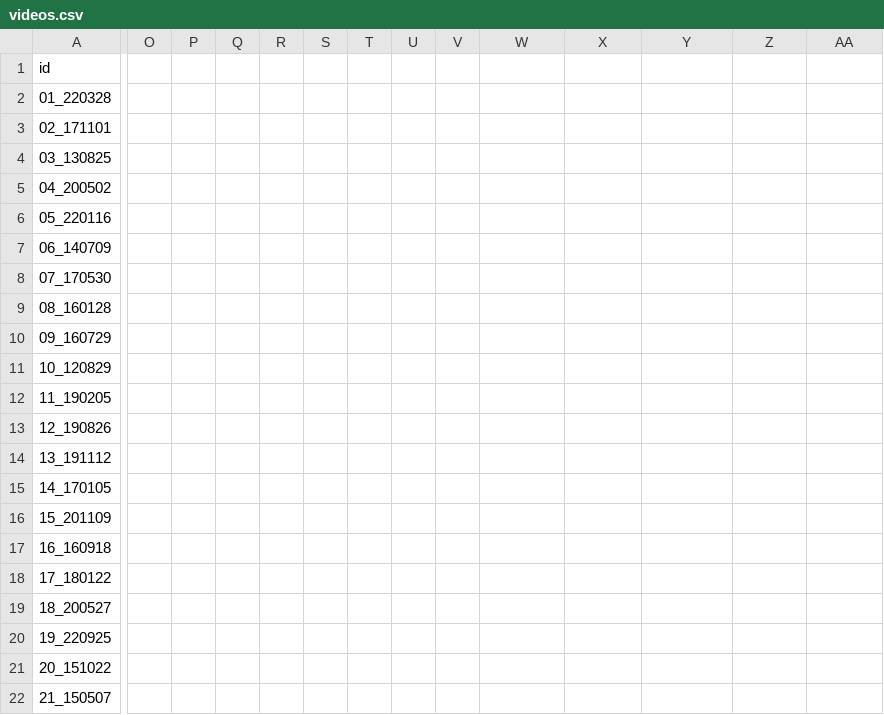
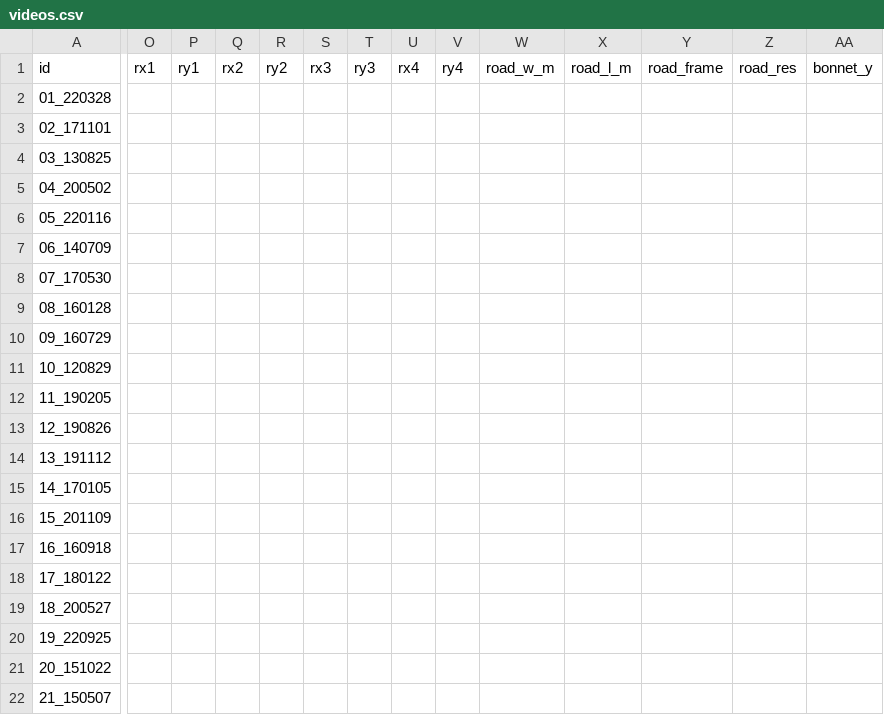
Before and after one commit to eunji-kim-dev/jetson-adas-fcw, a CSV file: eval/videos.csv, drawn as a sheet; only a part is shown, gaps mark what is left out; the diff covers the shown part only; the diff names each change by its address in the sheet, - before the commit and + after, or states it on an @@ line.

Commit message:
eval: 07·13 lane ROI 재작성, videos.csv 노면 4점·bonnet_y 열 추가, run_eval_set.sh 추가 열 무시

```diff
--- a/eval/videos.csv
+++ b/eval/videos.csv
-O1: (empty)
+O1: rx1
-P1: (empty)
+P1: ry1
-Q1: (empty)
+Q1: rx2
-R1: (empty)
+R1: ry2
-S1: (empty)
+S1: rx3
-T1: (empty)
+T1: ry3
-U1: (empty)
+U1: rx4
-V1: (empty)
+V1: ry4
-W1: (empty)
+W1: road_w_m
-X1: (empty)
+X1: road_l_m
-Y1: (empty)
+Y1: road_frame
-Z1: (empty)
+Z1: road_res
-AA1: (empty)
+AA1: bonnet_y
```
Also changed, not shown: 2 edited cells elsewhere in this file, 1 other file.
